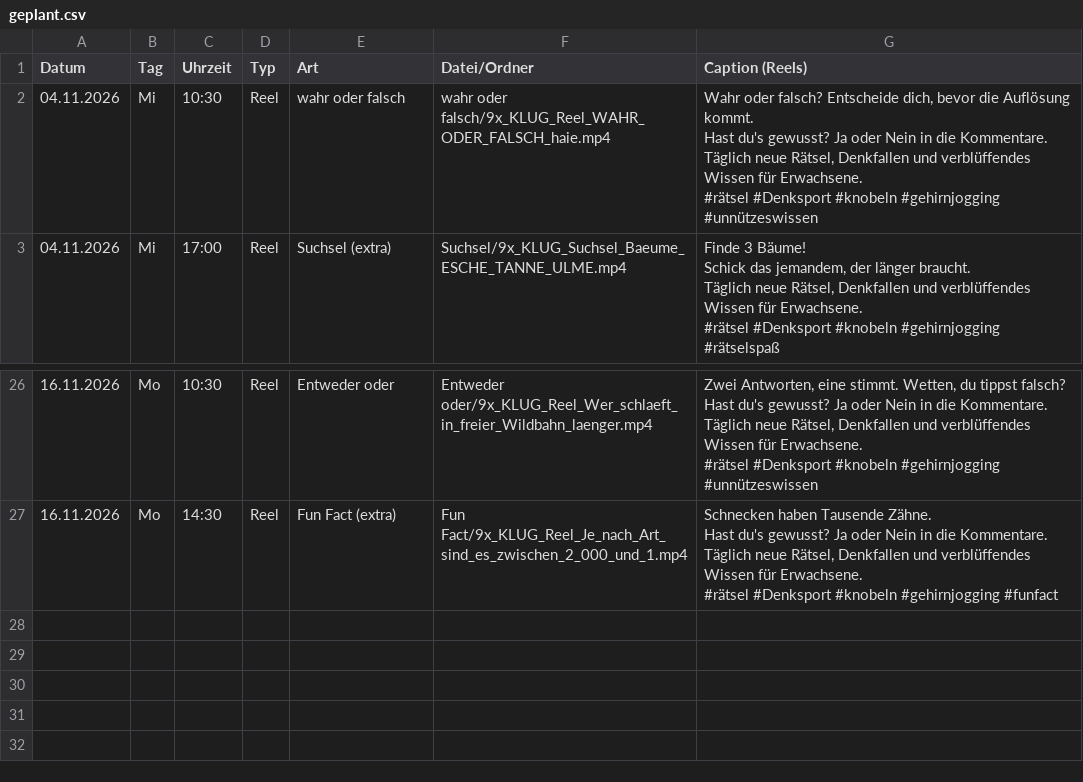
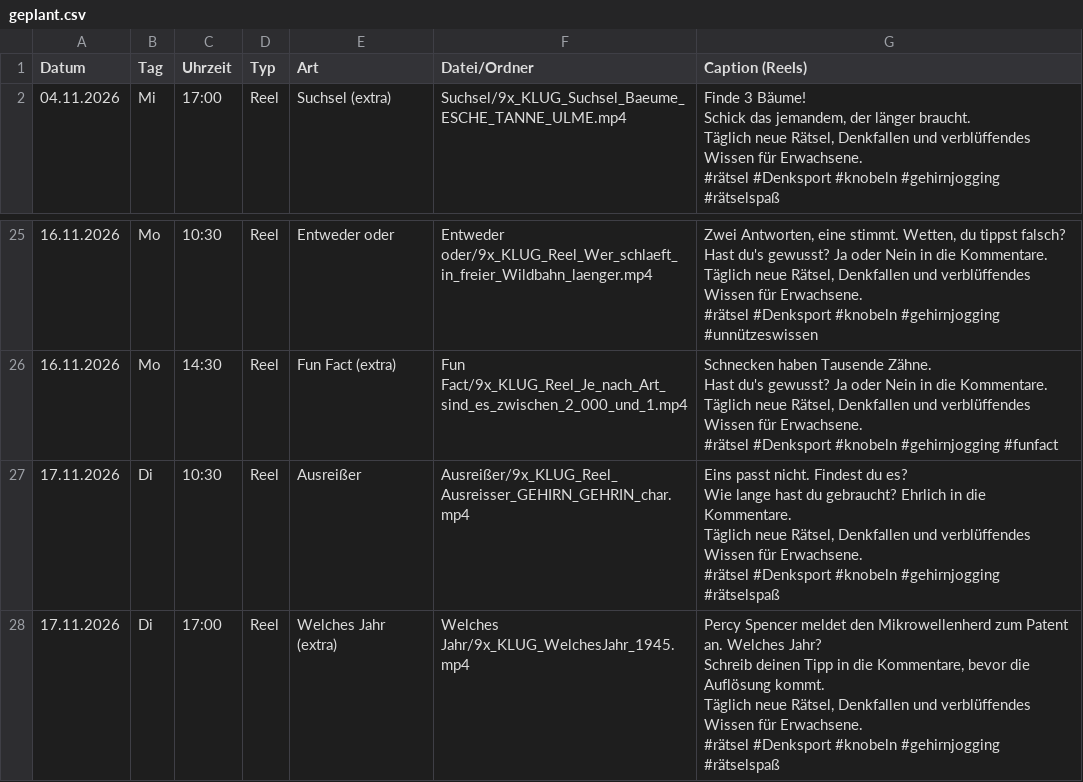
Before and after one commit to 9xKLUG/9xklug-autopost, a CSV file: status/geplant.csv, drawn as a sheet; only a part is shown, gaps mark what is left out.

```diff
--- a/status/geplant.csv
+++ b/status/geplant.csv
@@ -1,8 +1,2 @@
 Datum;Tag;Uhrzeit;Typ;Art;Datei/Ordner;Caption (Reels)
-04.11.2026;Mi;10:30;Reel;wahr oder falsch;wahr oder falsch/9x_KLUG_Reel_WAHR_ODER_FALSCH_haie.mp4;"Wahr oder falsch? Entscheide dich, bevor die Auflösung kommt.
-Hast du's gewusst? Ja oder Nein in die Kommentare.
-
-Täglich neue Rätsel, Denkfallen und verblüffendes Wissen für Erwachsene.
-
-#rätsel #Denksport #knobeln #gehirnjogging #unnützeswissen"
 04.11.2026;Mi;17:00;Reel;Suchsel (extra);Suchsel/9x_KLUG_Suchsel_Baeume_ESCHE_TANNE_ULME.mp4;"Finde 3 Bäume!
@@ -147 +141,13 @@ Täglich neue Rätsel, Denkfallen und verblüffendes Wissen für Erwachsene.
 #rätsel #Denksport #knobeln #gehirnjogging #funfact"
+17.11.2026;Di;10:30;Reel;Ausreißer;Ausreißer/9x_KLUG_Reel_Ausreisser_GEHIRN_GEHRIN_char.mp4;"Eins passt nicht. Findest du es?
+Wie lange hast du gebraucht? Ehrlich in die Kommentare.
+
+Täglich neue Rätsel, Denkfallen und verblüffendes Wissen für Erwachsene.
+
+#rätsel #Denksport #knobeln #gehirnjogging #rätselspaß"
+17.11.2026;Di;17:00;Reel;Welches Jahr (extra);Welches Jahr/9x_KLUG_WelchesJahr_1945.mp4;"Percy Spencer meldet den Mikrowellenherd zum Patent an. Welches Jahr?
+Schreib deinen Tipp in die Kommentare, bevor die Auflösung kommt.
+
+Täglich neue Rätsel, Denkfallen und verblüffendes Wissen für Erwachsene.
+
+#rätsel #Denksport #knobeln #gehirnjogging #rätselspaß"
```
Also changed, not shown: status/gepostet.csv, 1 other file.
